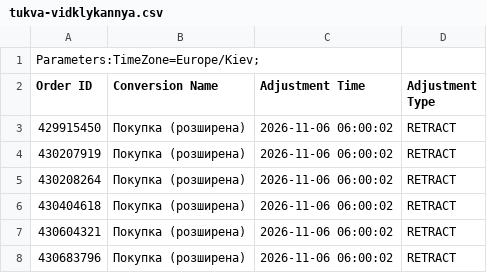
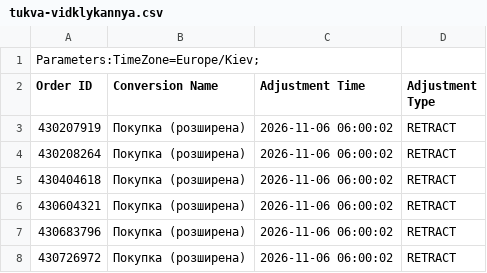
Before and after one commit to enagrosvit-beep/pub, a CSV file: konversii/tukva-vidklykannya.csv, drawn as a sheet; only a part is shown; the shorter side is filled out with more unchanged rows.

```diff
--- a/konversii/tukva-vidklykannya.csv
+++ b/konversii/tukva-vidklykannya.csv
@@ -2,3 +2,2 @@ Parameters:TimeZone=Europe/Kiev;
 Order ID,Conversion Name,Adjustment Time,Adjustment Type
-429915450,Покупка (розширена),2026-11-06 06:00:02,RETRACT
 430207919,Покупка (розширена),2026-11-06 06:00:02,RETRACT
```
Also changed, not shown: 1 other file.
